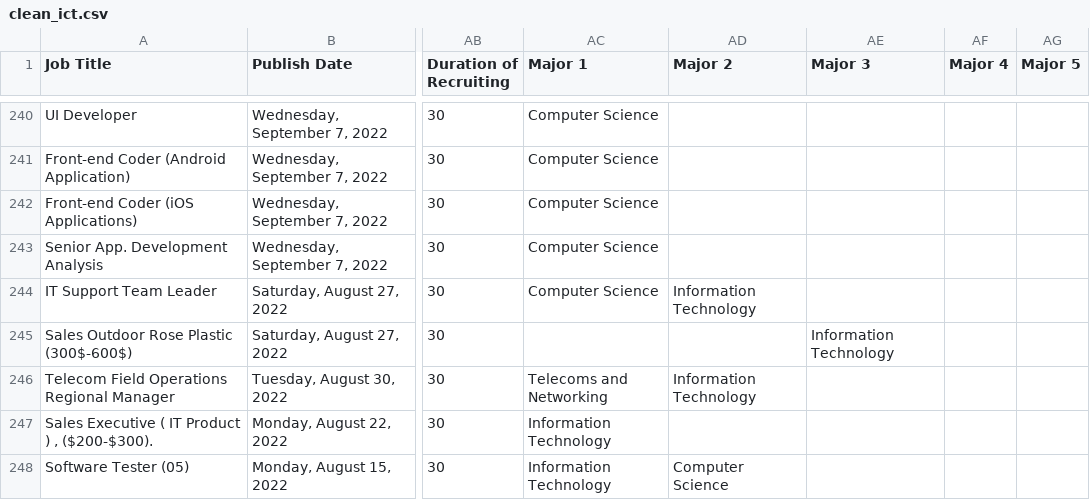
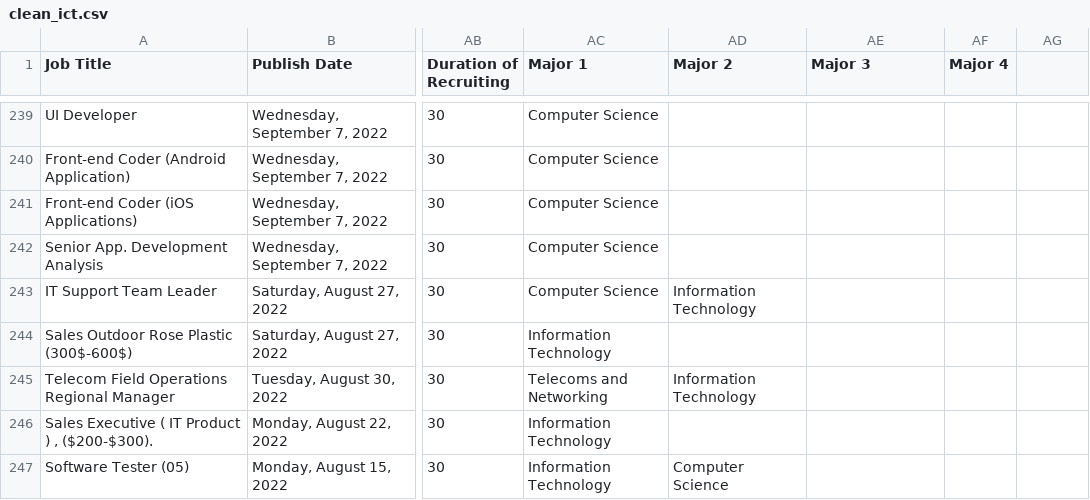
Before and after one commit to SopanhaKok/web-scraping-CamHr, a CSV file: datasets/clean_ict.csv, drawn as a sheet; only a part is shown, gaps mark what is left out; addresses are those after the commit; the diff covers the shown part only; the diff names each change by its address in the sheet, - before the commit and + after, or states it on an @@ line.

Commit message:
fix: update clean_ict dataset

```diff
--- a/datasets/clean_ict.csv
+++ b/datasets/clean_ict.csv
-AG1: Major 5
+AG1: (empty)
-AC244 (Major 1): (empty)
+AC244 (Major 1): Information Technology
-AE244 (Major 3): Information Technology
+AE244 (Major 3): (empty)
```
Also changed, not shown: 3 removed rows and 79 edited cells elsewhere in this file.
